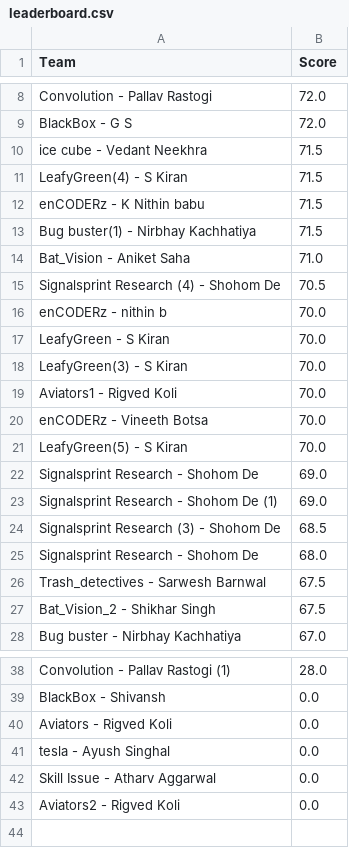
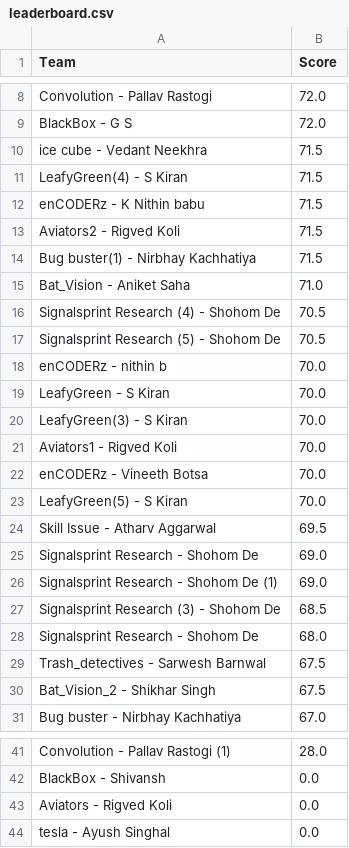
Before and after one commit to Akshat221005/dmc-leaderboard, a CSV file: leaderboard.csv, drawn as a sheet; only a part is shown, gaps mark what is left out.

Commit message:
auto update leaderboard

```diff
--- a/leaderboard.csv
+++ b/leaderboard.csv
@@ -12,2 +12,3 @@ LeafyGreen(4) - S Kiran,71.5
 enCODERz - K Nithin babu,71.5
+Aviators2 - Rigved Koli,71.5
 Bug buster(1) - Nirbhay Kachhatiya,71.5
@@ -15,2 +16,3 @@ Bat_Vision - Aniket Saha,71.0
 Signalsprint Research (4) - Shohom De,70.5
+Signalsprint Research (5) - Shohom De,70.5
 enCODERz - nithin b,70.0
@@ -21,2 +23,3 @@ enCODERz - Vineeth Botsa,70.0
 LeafyGreen(5) - S Kiran,70.0
+Skill Issue - Atharv Aggarwal,69.5
 Signalsprint Research - Shohom De,69.0
@@ -41,3 +44 @@ Aviators - Rigved Koli,0.0
 tesla - Ayush Singhal,0.0
-Skill Issue - Atharv Aggarwal,0.0
-Aviators2 - Rigved Koli,0.0
```
Also changed, not shown: 1 other file.
